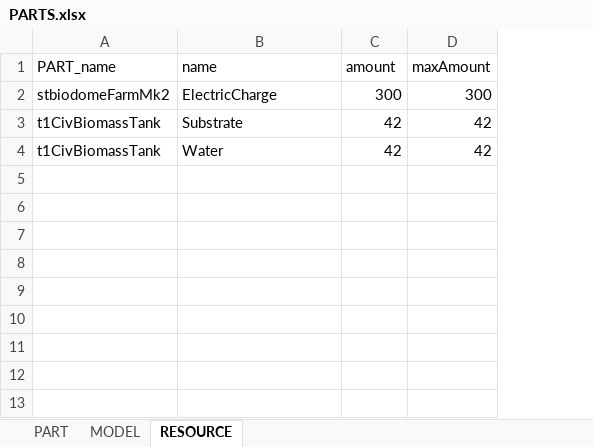
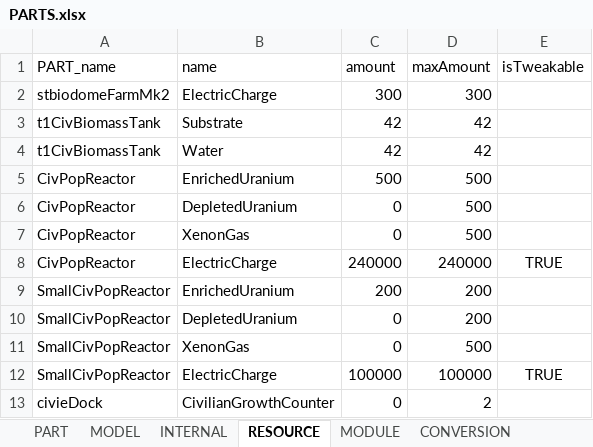
Before and after one commit to linuxgurugamer/CivilianPopulation, an Excel workbook: parts/src/main/resources/PARTS.xlsx, sheet RESOURCE, drawn as a sheet; values as stored, in another font and other column widths than the file's, no borders; the diff names each change by its address in the sheet, - before the commit and + after, or states it on an @@ line.

Commit message:
adding reactors and civilian dock

```diff
--- a/parts/src/main/resources/PARTS.xlsx (sheet RESOURCE)
+++ b/parts/src/main/resources/PARTS.xlsx (sheet RESOURCE)
+sheet tab: INTERNAL
+sheet tab: MODULE
+sheet tab: CONVERSION
+column E (isTweakable), empty
+row 5: CivPopReactor | EnrichedUranium | 500 | 500
+row 6: CivPopReactor | DepletedUranium | 0 | 500
+row 7: CivPopReactor | XenonGas | 0 | 500
+row 8: CivPopReactor | ElectricCharge | 240000 | 240000 | TRUE
+row 9: SmallCivPopReactor | EnrichedUranium | 200 | 200
+row 10: SmallCivPopReactor | DepletedUranium | 0 | 200
+row 11: SmallCivPopReactor | XenonGas | 0 | 500
+row 12: SmallCivPopReactor | ElectricCharge | 100000 | 100000 | TRUE
+row 13: civieDock | CivilianGrowthCounter | 0 | 2
```
Also changed, not shown: sheet PART, sheet MODEL, 42 other files.
